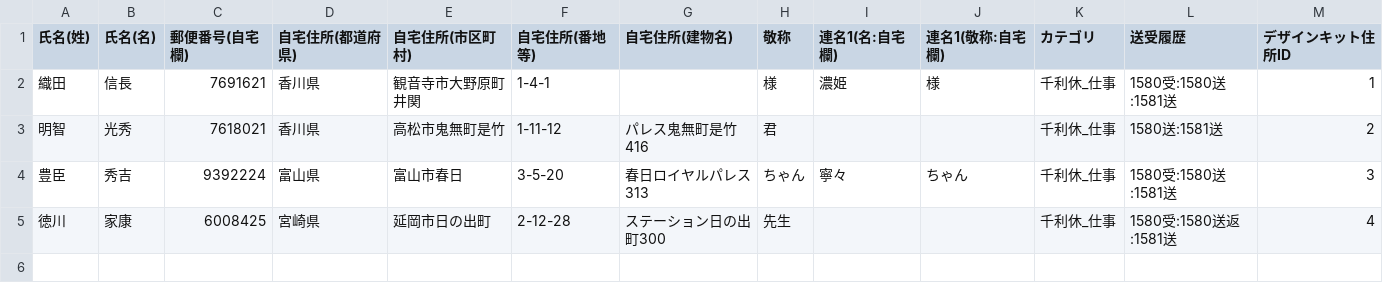
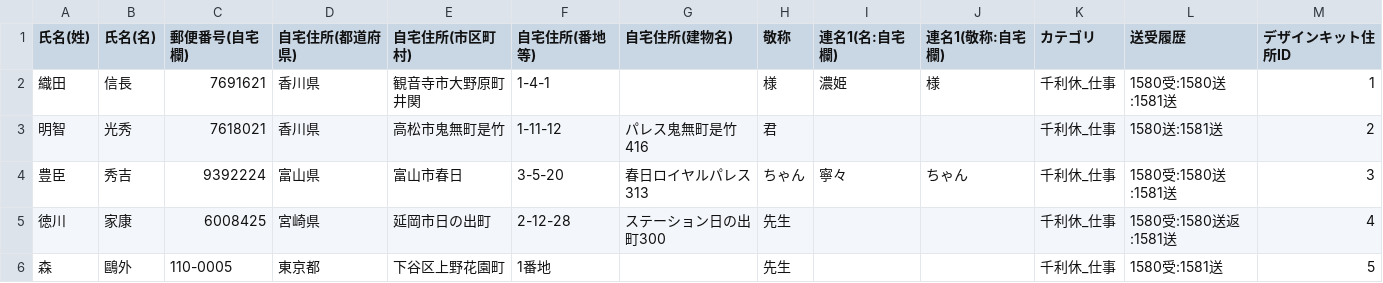
Before and after one commit to ysr-otn/hdkcsv2jla, a CSV file: address.csv, drawn as a sheet; the diff names each change by its address in the sheet, - before the commit and + after, or states it on an @@ line.

```diff
--- a/address.csv
+++ b/address.csv
+row 6: 森 | 鷗外 | 110-0005 | 東京都 | 下谷区上野花園町 | 1番地 |  | 先生 |  |  | 千利休_仕事 | 1580受:1581送 | 5
```
Also changed, not shown: 5 other files.
